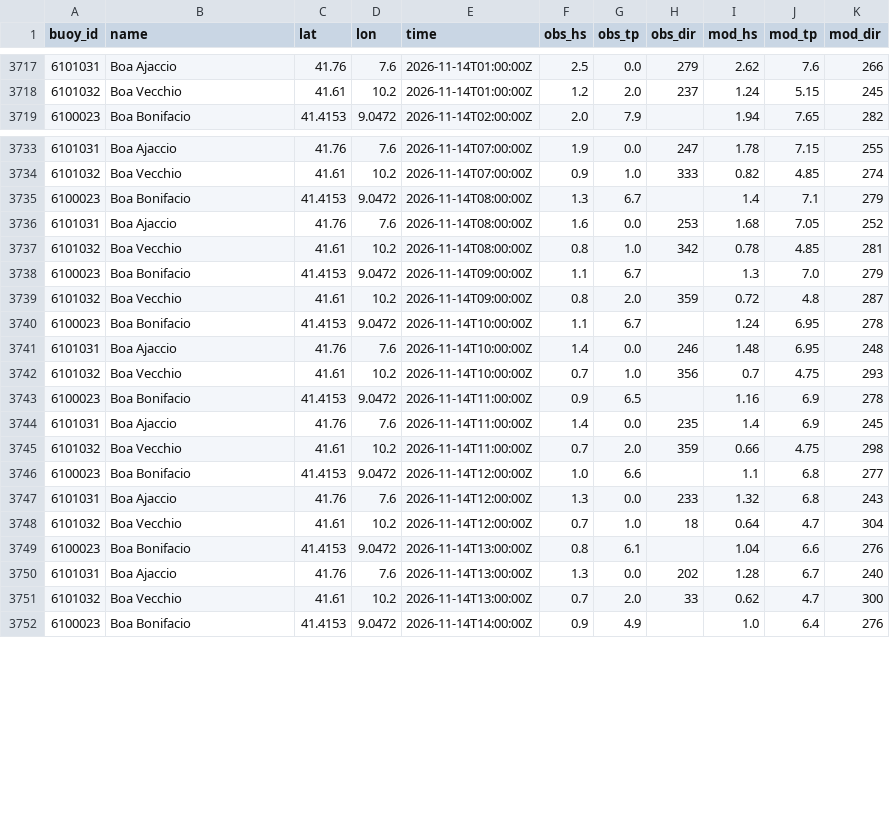
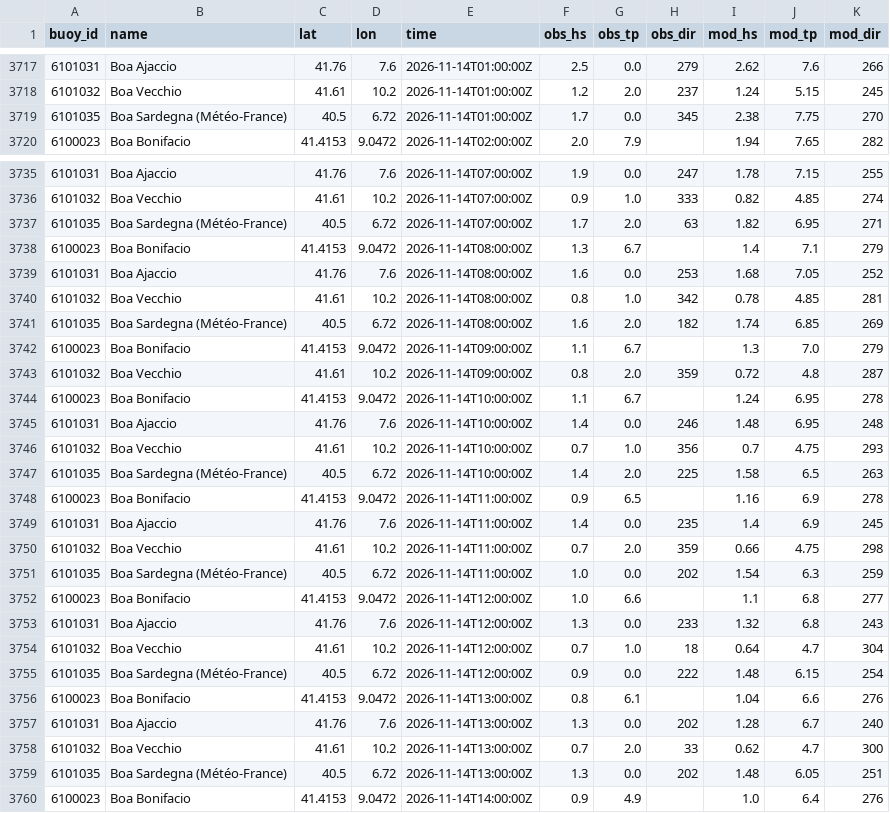
Before and after one commit to devskip/waves, a CSV file: buoy_history.csv, drawn as a sheet; only a part is shown, gaps mark what is left out; the diff covers the shown part only; the diff names each change by its address in the sheet, - before the commit and + after, or states it on an @@ line.

```diff
--- a/buoy_history.csv
+++ b/buoy_history.csv
+row 3719: 6101035 | Boa Sardegna (Météo-France) | 40.5 | 6.72 | 2026-11-14T01:00:00Z | 1.7 | 0.0 | 345 | 2.38 | 7.75 | 270
+row 3737: 6101035 | Boa Sardegna (Météo-France) | 40.5 | 6.72 | 2026-11-14T07:00:00Z | 1.7 | 2.0 | 63 | 1.82 | 6.95 | 271
+row 3741: 6101035 | Boa Sardegna (Météo-France) | 40.5 | 6.72 | 2026-11-14T08:00:00Z | 1.6 | 2.0 | 182 | 1.74 | 6.85 | 269
+row 3747: 6101035 | Boa Sardegna (Météo-France) | 40.5 | 6.72 | 2026-11-14T10:00:00Z | 1.4 | 2.0 | 225 | 1.58 | 6.5 | 263
+row 3751: 6101035 | Boa Sardegna (Météo-France) | 40.5 | 6.72 | 2026-11-14T11:00:00Z | 1.0 | 0.0 | 202 | 1.54 | 6.3 | 259
+row 3755: 6101035 | Boa Sardegna (Météo-France) | 40.5 | 6.72 | 2026-11-14T12:00:00Z | 0.9 | 0.0 | 222 | 1.48 | 6.15 | 254
+row 3759: 6101035 | Boa Sardegna (Météo-France) | 40.5 | 6.72 | 2026-11-14T13:00:00Z | 1.3 | 0.0 | 202 | 1.48 | 6.05 | 251
```
Also changed, not shown: 3 added rows and 16 edited cells elsewhere in this file, 1 other file.
